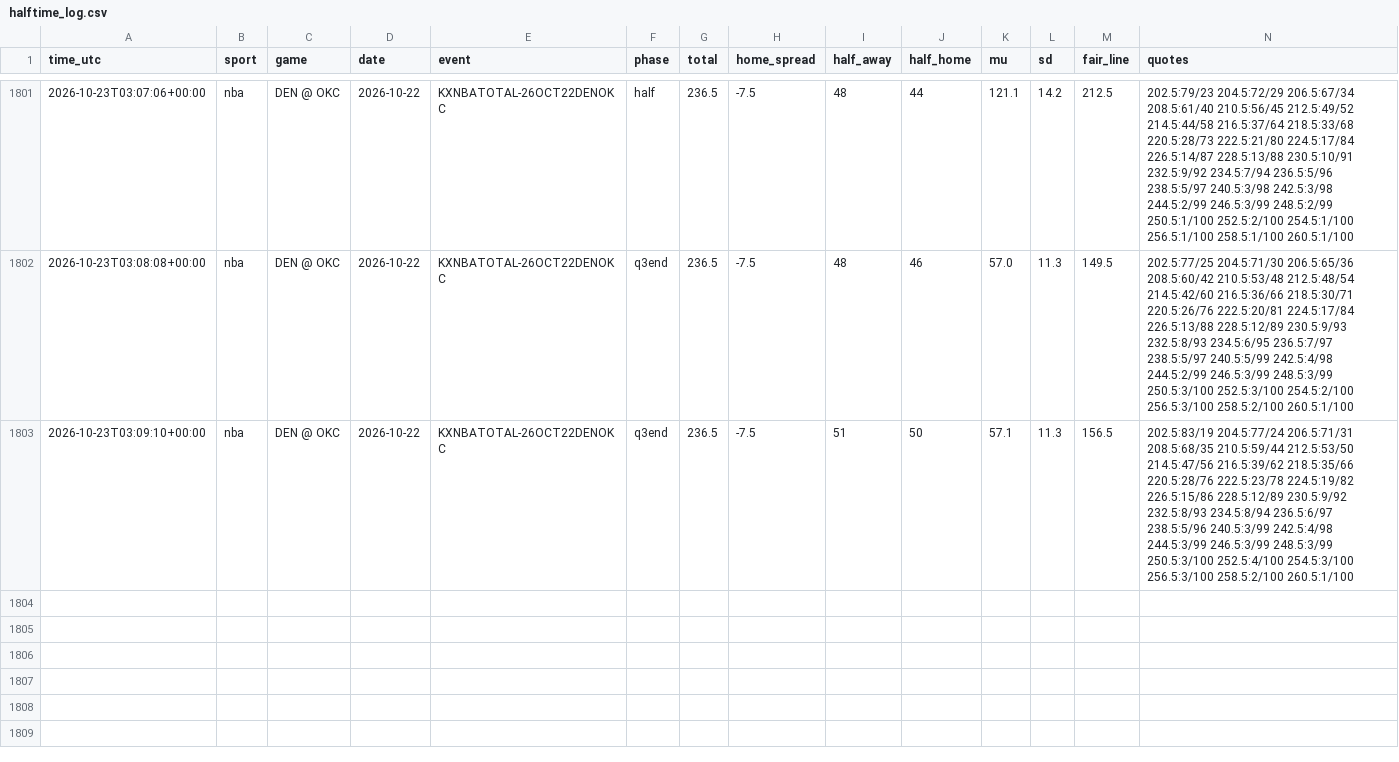
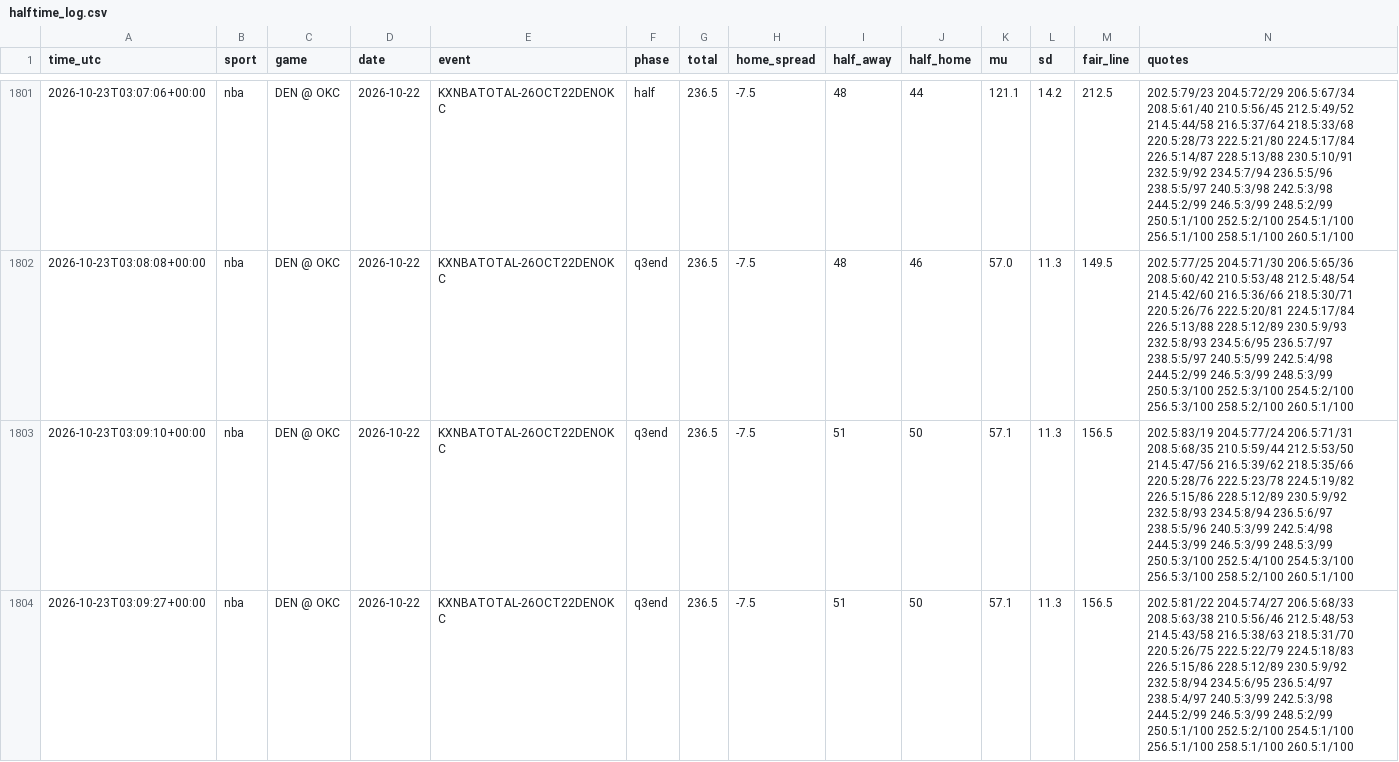
Before and after one commit to fouronetrue/halftime-desk, a CSV file: log/halftime_log.csv, drawn as a sheet; only a part is shown, gaps mark what is left out; rows hold the shown columns only; the diff names each change by its address in the sheet, - before the commit and + after, or states it on an @@ line.

```diff
--- a/log/halftime_log.csv
+++ b/log/halftime_log.csv
+row 1804: 2026-10-23T03:09:27+00:00 | nba | DEN @ OKC | 2026-10-22 | KXNBATOTAL-26OCT22DENOKC | q3end | 236.5 | -7.5 | 51 | 50 | 57.1 | 11.3 | 156.5 | 202.5:81/22 204.5:74/27 206.5:68/33 208.5:63/38 210.5:56/46 212.5:48/53 214.5:43/58 216.5:38/63 218.5:31/70 220.5:26/75 222.5:22/79 224.5:18/83 226.5:15/86 228.5:12/89 230.5:9/92 232.5:8/94 234.5:6/95 236.5:4/97 238.5:4/97 240.5:3/99 242.5:3/98 244.5:2/99 246.5:3/99 248.5:2/99 250.5:1/100 252.5:2/100 254.5:1/100 256.5:1/100 258.5:1/100 260.5:1/100
```
Also changed, not shown: log/results.csv, 1 other file.
